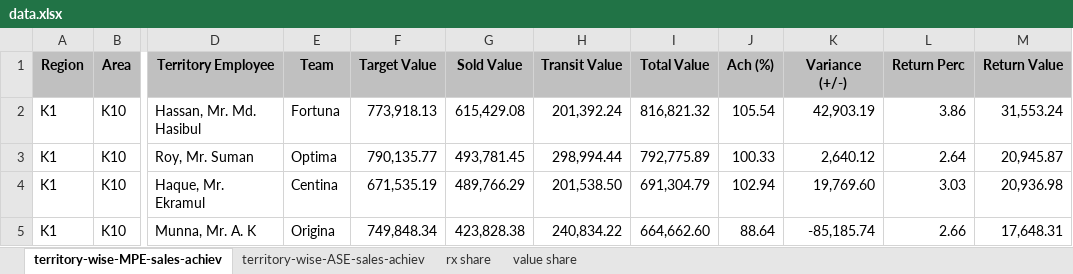
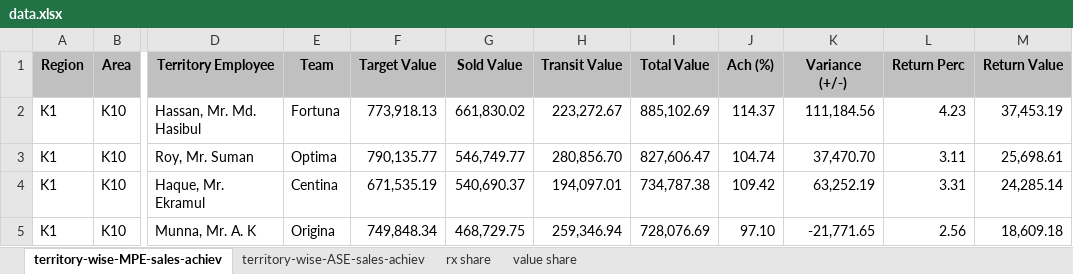
Before and after one commit to shafiqkazi/sales-dashboard, an Excel workbook: data.xlsx, sheet territory-wise-MPE-sales-achiev, drawn as a sheet; only a part is shown, gaps mark what is left out; values as stored, in another font and other column widths than the file's, no borders; the diff covers the shown part only; the diff names each change by its address in the sheet, - before the commit and + after, or states it on an @@ line.

Commit message:
Add files via upload

```diff
--- a/data.xlsx (sheet territory-wise-MPE-sales-achiev)
+++ b/data.xlsx (sheet territory-wise-MPE-sales-achiev)
-G2 (Sold Value): 615,429.08
+G2 (Sold Value): 661,830.02
-H2 (Transit Value): 201,392.24
+H2 (Transit Value): 223,272.67
-I2 (Total Value): 816,821.32
+I2 (Total Value): 885,102.69
-J2 (Ach (%)): 105.54
+J2 (Ach (%)): 114.37
-K2 (Variance (+/-)): 42,903.19
+K2 (Variance (+/-)): 111,184.56
-L2 (Return Perc): 3.86
+L2 (Return Perc): 4.23
-M2 (Return Value): 31,553.24
+M2 (Return Value): 37,453.19
-G3 (Sold Value): 493,781.45
+G3 (Sold Value): 546,749.77
-H3 (Transit Value): 298,994.44
+H3 (Transit Value): 280,856.70
-I3 (Total Value): 792,775.89
+I3 (Total Value): 827,606.47
-J3 (Ach (%)): 100.33
+J3 (Ach (%)): 104.74
-K3 (Variance (+/-)): 2,640.12
+K3 (Variance (+/-)): 37,470.70
-L3 (Return Perc): 2.64
+L3 (Return Perc): 3.11
-M3 (Return Value): 20,945.87
+M3 (Return Value): 25,698.61
-G4 (Sold Value): 489,766.29
+G4 (Sold Value): 540,690.37
-H4 (Transit Value): 201,538.50
+H4 (Transit Value): 194,097.01
-I4 (Total Value): 691,304.79
+I4 (Total Value): 734,787.38
-J4 (Ach (%)): 102.94
+J4 (Ach (%)): 109.42
-K4 (Variance (+/-)): 19,769.60
+K4 (Variance (+/-)): 63,252.19
-L4 (Return Perc): 3.03
+L4 (Return Perc): 3.31
-M4 (Return Value): 20,936.98
+M4 (Return Value): 24,285.14
-G5 (Sold Value): 423,828.38
+G5 (Sold Value): 468,729.75
-H5 (Transit Value): 240,834.22
+H5 (Transit Value): 259,346.94
-I5 (Total Value): 664,662.60
+I5 (Total Value): 728,076.69
-J5 (Ach (%)): 88.64
+J5 (Ach (%)): 97.10
-K5 (Variance (+/-)): -85,185.74
+K5 (Variance (+/-)): -21,771.65
-L5 (Return Perc): 2.66
+L5 (Return Perc): 2.56
-M5 (Return Value): 17,648.31
+M5 (Return Value): 18,609.18
```
Also changed, not shown: 6 added rows, 6 removed rows and 282 edited cells elsewhere in this sheet, sheet territory-wise-ASE-sales-achiev.
